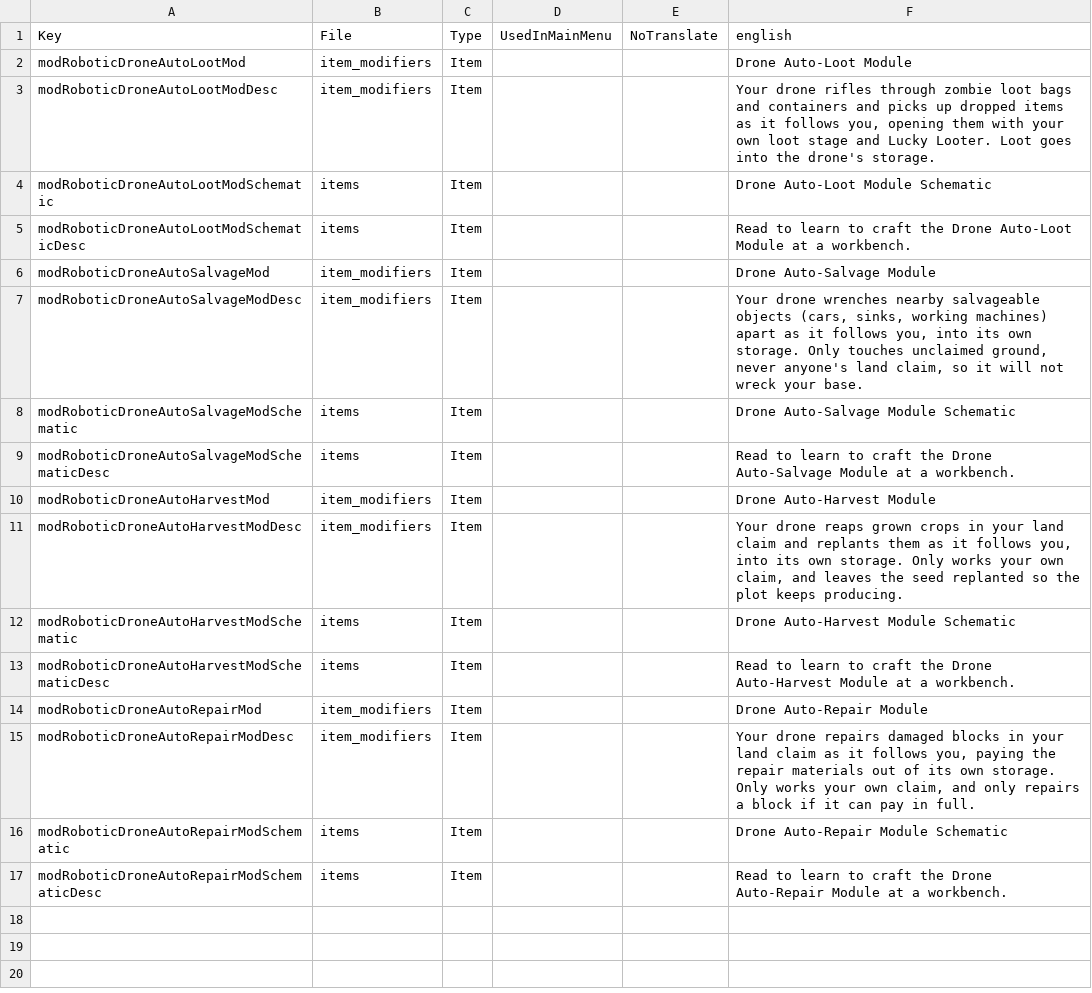
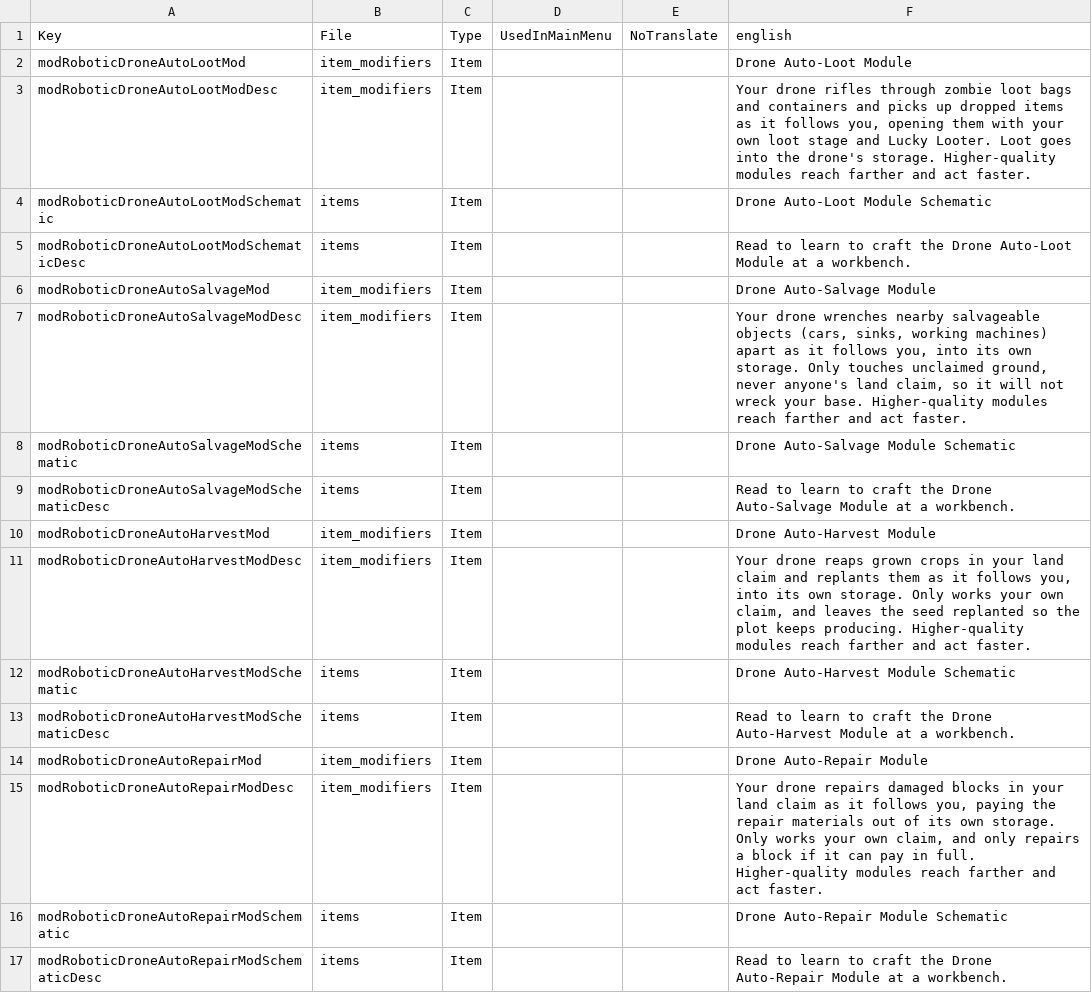
Before and after one commit to kbsoftwarellc/7dtd-drone-automation, a CSV file: mod/Config/Localization.csv, drawn as a sheet.

Commit message:
feat: module quality levels (1-6) + trader stock (v0.3.0) (#1)
Each drone module now carries a native ShowQuality bar. The installed
quality scales its reach and per-action speed from a Q1 floor to the
configured Q6 ceiling via QualityScale. Mods sit outside the vanilla
CraftingTier system, so crafting always yields Q1 - stronger, faster,
longer-reach modules come only from loot or the trader.

- QualityScale.cs: T/Reach/Time lerp helpers + knob clamp
- DronePatch: HasModule -> GetModule (returns ItemValue), pass .Quality to each core
- VacuumCore/SalvageCore/HarvestCore/RepairCore: Tick takes quality, scales reach+time
- item_modifiers.xml: ShowQuality + QualityMin=1 on all 4 modules
- traders.xml (new): sell the modules via groupModsAll (modsTier3 rolls quality+price)
- droneautomation.xml: LowQualityReach/LowQualityTimeMult knobs + docs
- Localization/ModInfo/CHANGELOG: 0.3.0

```diff
--- a/mod/Config/Localization.csv
+++ b/mod/Config/Localization.csv
@@ -2,3 +2,3 @@ Key,File,Type,UsedInMainMenu,NoTranslate,english
 modRoboticDroneAutoLootMod,item_modifiers,Item,,,Drone Auto-Loot Module
-modRoboticDroneAutoLootModDesc,item_modifiers,Item,,,"Your drone rifles through zombie loot bags and containers and picks up dropped items as it follows you, opening them with your own loot stage and Lucky Looter. Loot goes into the drone's storage."
+modRoboticDroneAutoLootModDesc,item_modifiers,Item,,,"Your drone rifles through zombie loot bags and containers and picks up dropped items as it follows you, opening them with your own loot stage and Lucky Looter. Loot goes into the drone's storage. Higher-quality modules reach farther and act faster."
 modRoboticDroneAutoLootModSchematic,items,Item,,,Drone Auto-Loot Module Schematic
@@ -6,3 +6,3 @@ modRoboticDroneAutoLootModSchematicDesc,items,Item,,,"Read to learn to craft the
 modRoboticDroneAutoSalvageMod,item_modifiers,Item,,,Drone Auto-Salvage Module
-modRoboticDroneAutoSalvageModDesc,item_modifiers,Item,,,"Your drone wrenches nearby salvageable objects (cars, sinks, working machines) apart as it follows you, into its own storage. Only touches unclaimed ground, never anyone's land claim, so it will not wreck your base."
+modRoboticDroneAutoSalvageModDesc,item_modifiers,Item,,,"Your drone wrenches nearby salvageable objects (cars, sinks, working machines) apart as it follows you, into its own storage. Only touches unclaimed ground, never anyone's land claim, so it will not wreck your base. Higher-quality modules reach farther and act faster."
 modRoboticDroneAutoSalvageModSchematic,items,Item,,,Drone Auto-Salvage Module Schematic
@@ -10,3 +10,3 @@ modRoboticDroneAutoSalvageModSchematicDesc,items,Item,,,"Read to learn to craft
 modRoboticDroneAutoHarvestMod,item_modifiers,Item,,,Drone Auto-Harvest Module
-modRoboticDroneAutoHarvestModDesc,item_modifiers,Item,,,"Your drone reaps grown crops in your land claim and replants them as it follows you, into its own storage. Only works your own claim, and leaves the seed replanted so the plot keeps producing."
+modRoboticDroneAutoHarvestModDesc,item_modifiers,Item,,,"Your drone reaps grown crops in your land claim and replants them as it follows you, into its own storage. Only works your own claim, and leaves the seed replanted so the plot keeps producing. Higher-quality modules reach farther and act faster."
 modRoboticDroneAutoHarvestModSchematic,items,Item,,,Drone Auto-Harvest Module Schematic
@@ -14,3 +14,3 @@ modRoboticDroneAutoHarvestModSchematicDesc,items,Item,,,"Read to learn to craft
 modRoboticDroneAutoRepairMod,item_modifiers,Item,,,Drone Auto-Repair Module
-modRoboticDroneAutoRepairModDesc,item_modifiers,Item,,,"Your drone repairs damaged blocks in your land claim as it follows you, paying the repair materials out of its own storage. Only works your own claim, and only repairs a block if it can pay in full."
+modRoboticDroneAutoRepairModDesc,item_modifiers,Item,,,"Your drone repairs damaged blocks in your land claim as it follows you, paying the repair materials out of its own storage. Only works your own claim, and only repairs a block if it can pay in full. Higher-quality modules reach farther and act faster."
 modRoboticDroneAutoRepairModSchematic,items,Item,,,Drone Auto-Repair Module Schematic
```
Also changed, not shown: 12 other files.
